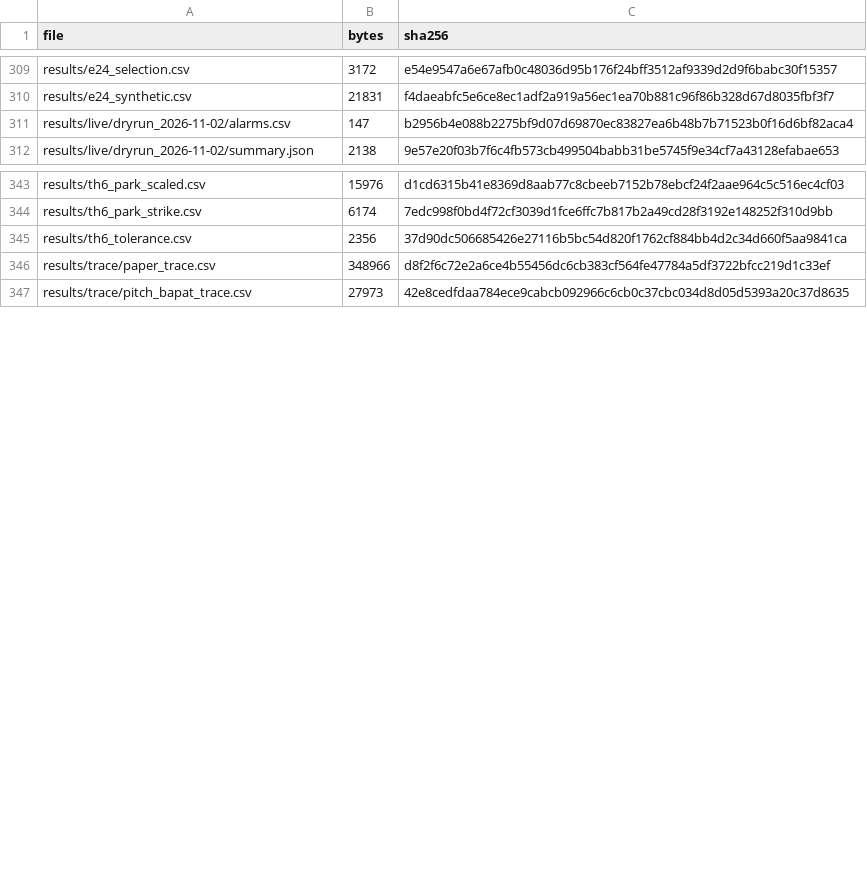
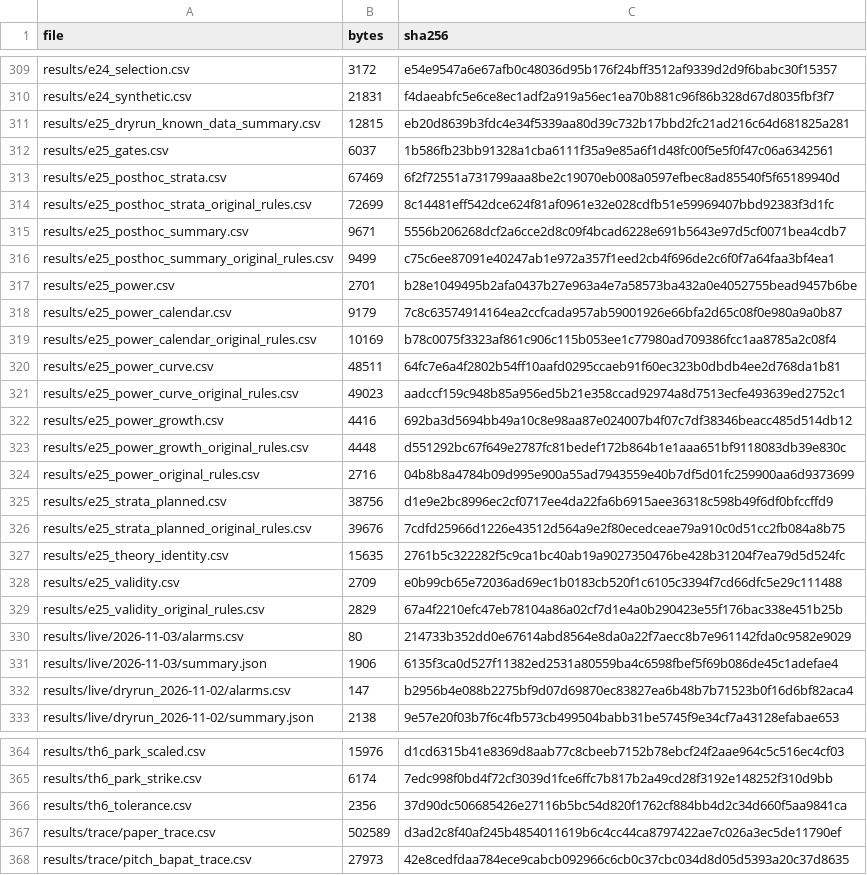
Before and after one commit to ShockXR/Anytime-Valid-Volatility-Monitor, a CSV file: results/MANIFEST.csv, drawn as a sheet; only a part is shown, gaps mark what is left out.

```diff
--- a/results/MANIFEST.csv
+++ b/results/MANIFEST.csv
@@ -310,2 +310,23 @@ results/e24_selection.csv,3172,e54e9547a6e67afb0c48036d95b176f24bff3512af9339d2d
 results/e24_synthetic.csv,21831,f4daeabfc5e6ce8ec1adf2a919a56ec1ea70b881c96f86b328d67d8035fbf3f7
+results/e25_dryrun_known_data_summary.csv,12815,eb20d8639b3fdc4e34f5339aa80d39c732b17bbd2fc21ad216c64d681825a281
+results/e25_gates.csv,6037,1b586fb23bb91328a1cba6111f35a9e85a6f1d48fc00f5e5f0f47c06a6342561
+results/e25_posthoc_strata.csv,67469,6f2f72551a731799aaa8be2c19070eb008a0597efbec8ad85540f5f65189940d
+results/e25_posthoc_strata_original_rules.csv,72699,8c14481eff542dce624f81af0961e32e028cdfb51e59969407bbd92383f3d1fc
+results/e25_posthoc_summary.csv,9671,5556b206268dcf2a6cce2d8c09f4bcad6228e691b5643e97d5cf0071bea4cdb7
+results/e25_posthoc_summary_original_rules.csv,9499,c75c6ee87091e40247ab1e972a357f1eed2cb4f696de2c6f0f7a64faa3bf4ea1
+results/e25_power.csv,2701,b28e1049495b2afa0437b27e963a4e7a58573ba432a0e4052755bead9457b6be
+results/e25_power_calendar.csv,9179,7c8c63574914164ea2ccfcada957ab59001926e66bfa2d65c08f0e980a9a0b87
+results/e25_power_calendar_original_rules.csv,10169,b78c0075f3323af861c906c115b053ee1c77980ad709386fcc1aa8785a2c08f4
+results/e25_power_curve.csv,48511,64fc7e6a4f2802b54ff10aafd0295ccaeb91f60ec323b0dbdb4ee2d768da1b81
+results/e25_power_curve_original_rules.csv,49023,aadccf159c948b85a956ed5b21e358ccad92974a8d7513ecfe493639ed2752c1
+results/e25_power_growth.csv,4416,692ba3d5694bb49a10c8e98aa87e024007b4f07c7df38346beacc485d514db12
+results/e25_power_growth_original_rules.csv,4448,d551292bc67f649e2787fc81bedef172b864b1e1aaa651bf9118083db39e830c
+results/e25_power_original_rules.csv,2716,04b8b8a4784b09d995e900a55ad7943559e40b7df5d01fc259900aa6d9373699
+results/e25_strata_planned.csv,38756,d1e9e2bc8996ec2cf0717ee4da22fa6b6915aee36318c598b49f6df0bfccffd9
+results/e25_strata_planned_original_rules.csv,39676,7cdfd25966d1226e43512d564a9e2f80ecedceae79a910c0d51cc2fb084a8b75
+results/e25_theory_identity.csv,15635,2761b5c322282f5c9ca1bc40ab19a9027350476be428b31204f7ea79d5d524fc
+results/e25_validity.csv,2709,e0b99cb65e72036ad69ec1b0183cb520f1c6105c3394f7cd66dfc5e29c111488
+results/e25_validity_original_rules.csv,2829,67a4f2210efc47eb78104a86a02cf7d1e4a0b290423e55f176bac338e451b25b
+results/live/2026-11-03/alarms.csv,80,214733b352dd0e67614abd8564e8da0a22f7aecc8b7e961142fda0c9582e9029
+results/live/2026-11-03/summary.json,1906,6135f3ca0d527f11382ed2531a80559ba4c6598fbef5f69b086de45c1adefae4
 results/live/dryrun_2026-11-02/alarms.csv,147,b2956b4e088b2275bf9d07d69870ec83827ea6b48b7b71523b0f16d6bf82aca4
@@ -345,3 +366,3 @@ results/th6_park_strike.csv,6174,7edc998f0bd4f72cf3039d1fce6ffc7b817b2a49cd28f31
 results/th6_tolerance.csv,2356,37d90dc506685426e27116b5bc54d820f1762cf884bb4d2c34d660f5aa9841ca
-results/trace/paper_trace.csv,348966,d8f2f6c72e2a6ce4b55456dc6cb383cf564fe47784a5df3722bfcc219d1c33ef
+results/trace/paper_trace.csv,502589,d3ad2c8f40af245b4854011619b6c4cc44ca8797422ae7c026a3ec5de11790ef
 results/trace/pitch_bapat_trace.csv,27973,42e8cedfdaa784ece9cabcb092966c6cb0c37cbc034d8d05d5393a20c37d8635
```
Also changed, not shown: 2 other files.
